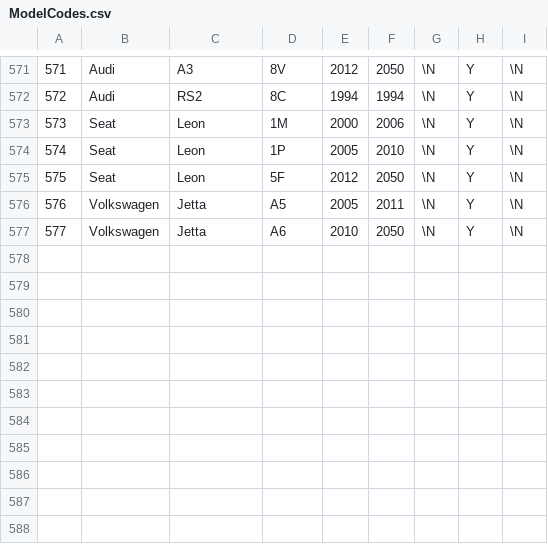
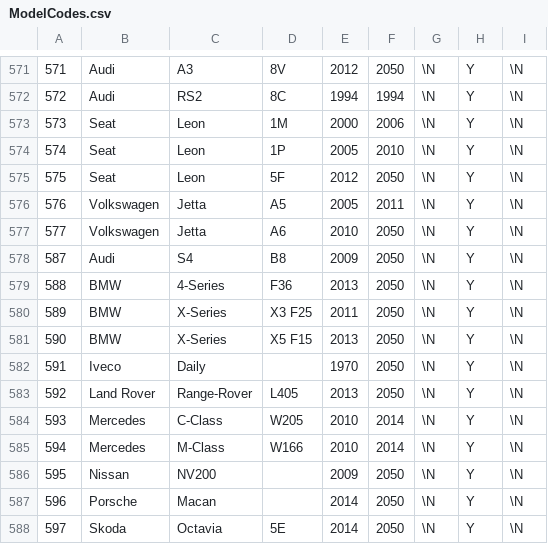
Before and after one commit to TigersoftPerformance/OnlineStore, a CSV file: DB Data/ModelCodes.csv, drawn as a sheet; only a part is shown, gaps mark what is left out; the diff names each change by its address in the sheet, - before the commit and + after, or states it on an @@ line.

```diff
--- a/DB Data/ModelCodes.csv
+++ b/DB Data/ModelCodes.csv
+row 578: 587 | Audi | S4 | B8 | 2009 | 2050 | \N | Y | \N
+row 579: 588 | BMW | 4-Series | F36 | 2013 | 2050 | \N | Y | \N
+row 580: 589 | BMW | X-Series | X3 F25 | 2011 | 2050 | \N | Y | \N
+row 581: 590 | BMW | X-Series | X5 F15 | 2013 | 2050 | \N | Y | \N
+row 582: 591 | Iveco | Daily |  | 1970 | 2050 | \N | Y | \N
+row 583: 592 | Land Rover | Range-Rover | L405 | 2013 | 2050 | \N | Y | \N
+row 584: 593 | Mercedes | C-Class | W205 | 2010 | 2014 | \N | Y | \N
+row 585: 594 | Mercedes | M-Class | W166 | 2010 | 2014 | \N | Y | \N
+row 586: 595 | Nissan | NV200 |  | 2009 | 2050 | \N | Y | \N
+row 587: 596 | Porsche | Macan |  | 2014 | 2050 | \N | Y | \N
+row 588: 597 | Skoda | Octavia | 5E | 2014 | 2050 | \N | Y | \N
```
Also changed, not shown: DB Data/AliasFuelType.csv, DB Data/AliasModelCode.csv, 28 other files.
